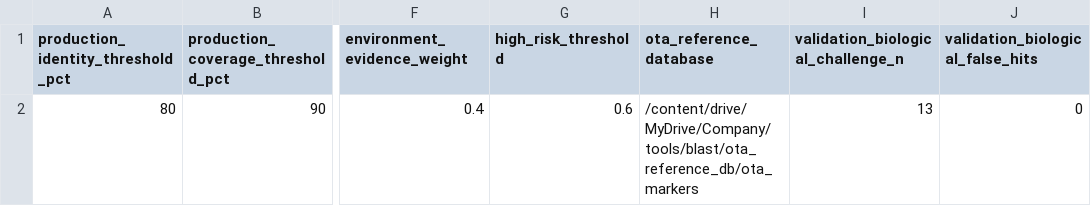
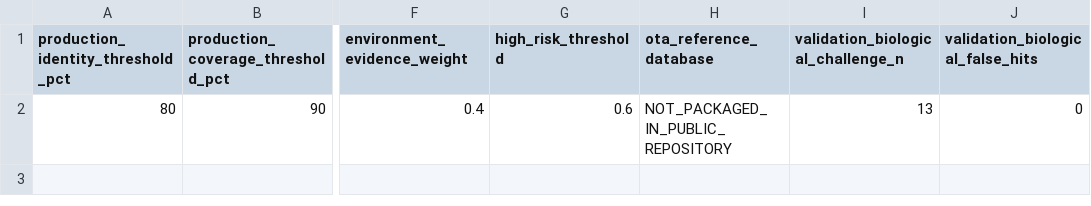
Before and after one commit to Abhishek499-lab/coffee-ota-screening, a CSV file: data/processed/production_pipeline_v16/production_configuration_v16.csv, drawn as a sheet; only a part is shown, gaps mark what is left out; the diff names each change by its address in the sheet, - before the commit and + after, or states it on an @@ line.

Commit message:
Sanitize public configuration path

```diff
--- a/data/processed/production_pipeline_v16/production_configuration_v16.csv
+++ b/data/processed/production_pipeline_v16/production_configuration_v16.csv
-H2 (ota_reference_database): /content/drive/MyDrive/Company/tools/blast/ota_reference_db/ota_markers
+H2 (ota_reference_database): NOT_PACKAGED_IN_PUBLIC_REPOSITORY
```
Also changed, not shown: FINAL_RELEASE_MANIFEST_v31_3.csv, FINAL_RELEASE_MANIFEST_v31_4.csv, 1 other file.
